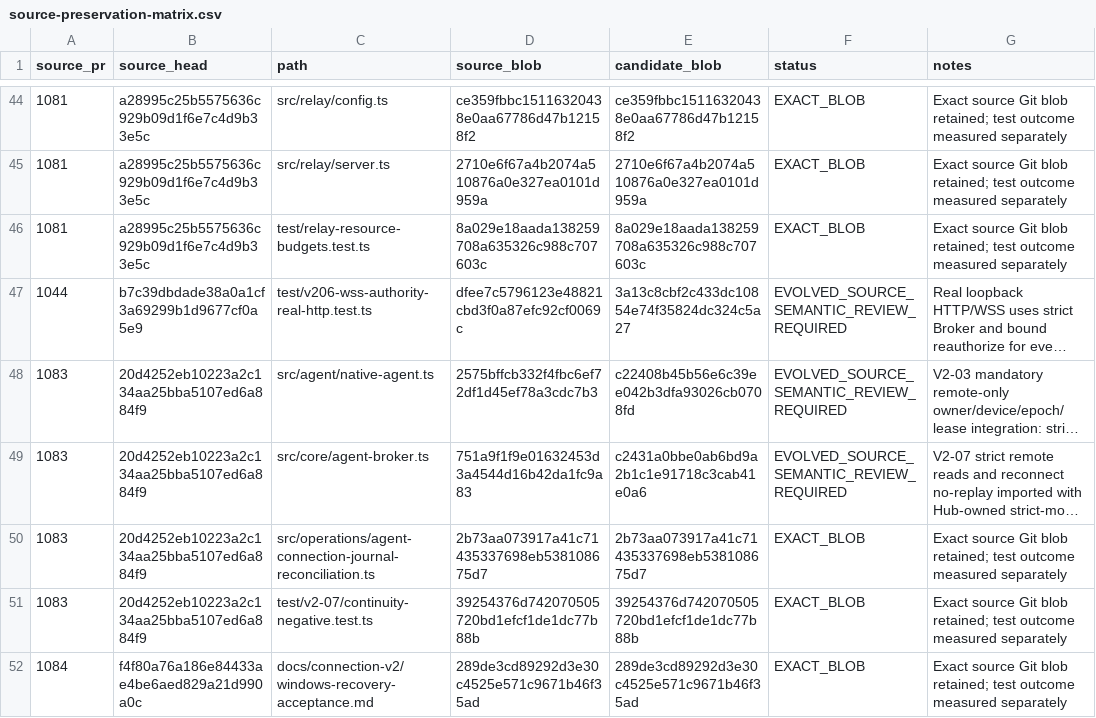
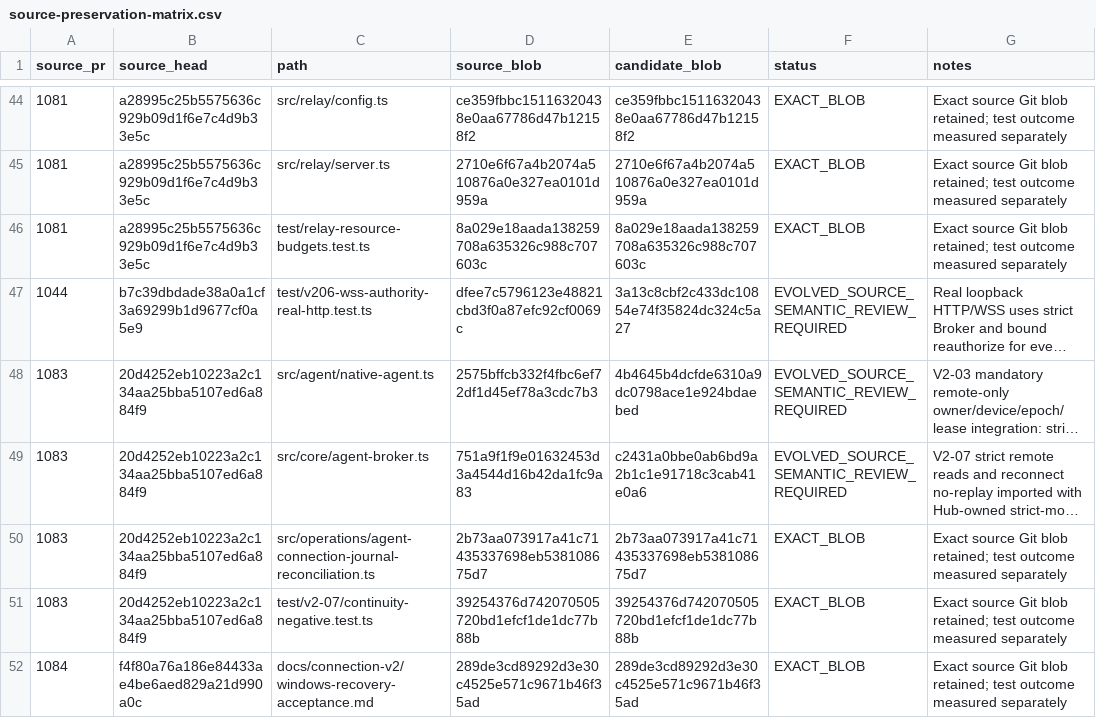
Before and after one commit to Naveax/Nexowire, a CSV file: docs/connection-v2/source-preservation-matrix.csv, drawn as a sheet; only a part is shown, gaps mark what is left out; long unchanged cells end in …; the diff names each change by its address in the sheet, - before the commit and + after, or states it on an @@ line.

```diff
--- a/docs/connection-v2/source-preservation-matrix.csv
+++ b/docs/connection-v2/source-preservation-matrix.csv
-E48 (candidate_blob): c22408b45b56e6c39ee042b3dfa93026cb0708fd
+E48 (candidate_blob): 4b4645b4dcfde6310a9dc0798ace1e924bdaebed
```
Also changed, not shown: docs/coord/AI05_CORE_CONNECTION_V2_PRESERVATION.csv, 2 other files.
